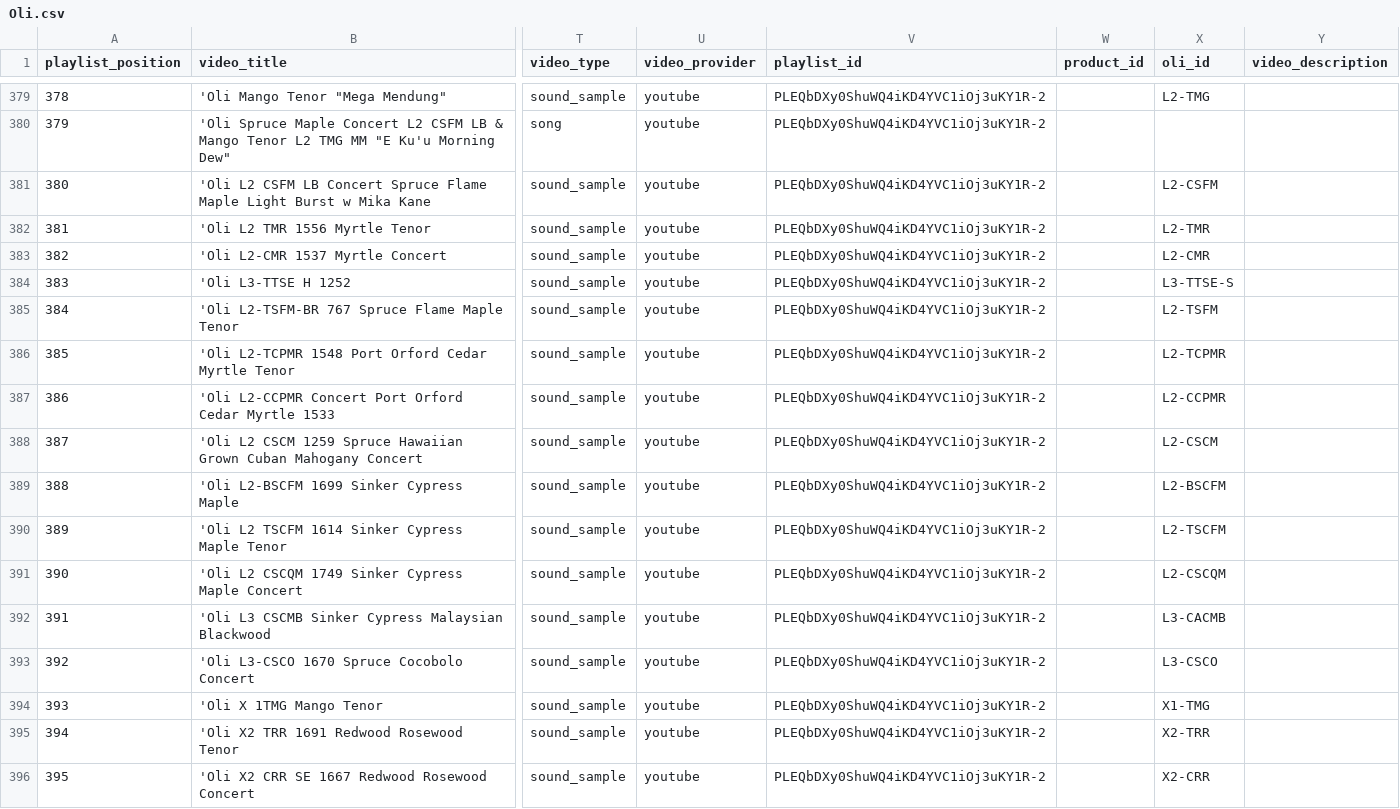
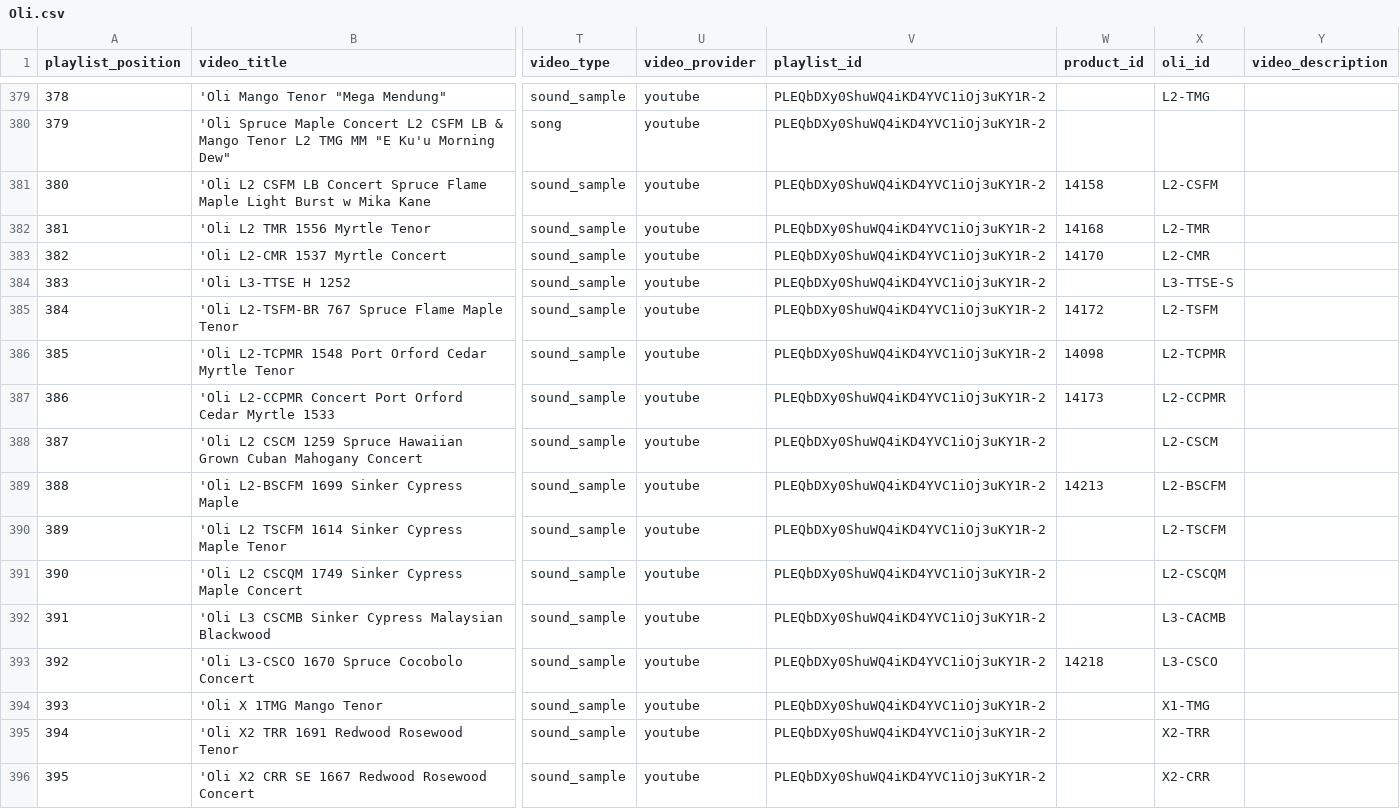
Before and after one commit to wykhuh/oli-database, a CSV file: raw_data/Oli.csv, drawn as a sheet; only a part is shown, gaps mark what is left out; the diff covers the shown part only; the diff names each change by its address in the sheet, - before the commit and + after, or states it on an @@ line.

Commit message:
add missing product_id to Oli.csv

```diff
--- a/raw_data/Oli.csv
+++ b/raw_data/Oli.csv
-W381 (product_id): (empty)
+W381 (product_id): 14158
-W382 (product_id): (empty)
+W382 (product_id): 14168
-W383 (product_id): (empty)
+W383 (product_id): 14170
-W385 (product_id): (empty)
+W385 (product_id): 14172
-W386 (product_id): (empty)
+W386 (product_id): 14098
-W387 (product_id): (empty)
+W387 (product_id): 14173
-W389 (product_id): (empty)
+W389 (product_id): 14213
-W393 (product_id): (empty)
+W393 (product_id): 14218
```
Also changed, not shown: 30 edited cells elsewhere in this file, 1 other file.
